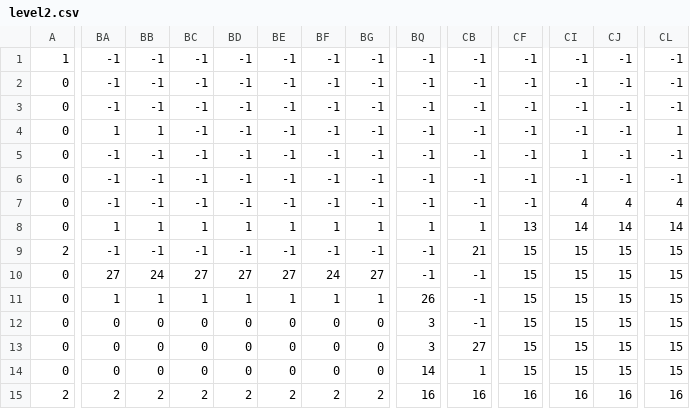
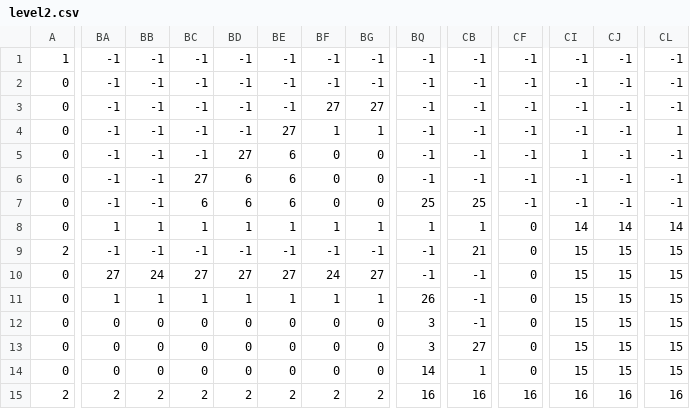
Before and after one commit to Glebory/Arcade_RPGs, a CSV file: SideScroller/level2.csv, drawn as a sheet; only a part is shown, gaps mark what is left out; the diff covers the shown part only; the diff names each change by its address in the sheet, - before the commit and + after, or states it on an @@ line.

Commit message:
improved functionality + level design

```diff
--- a/SideScroller/level2.csv
+++ b/SideScroller/level2.csv
-BF3: -1
+BF3: 27
-BG3: -1
+BG3: 27
-BA4: 1
+BA4: -1
-BB4: 1
+BB4: -1
-BE4: -1
+BE4: 27
-BF4: -1
+BF4: 1
-BG4: -1
+BG4: 1
-BD5: -1
+BD5: 27
-BE5:BE7: -1
+BE5:BE7: 6
-BF5:BF7: -1
+BF5:BF7: 0
-BG5:BG7: -1
+BG5:BG7: 0
-BC6: -1
+BC6: 27
-BD6:BD7: -1
+BD6:BD7: 6
-BC7: -1
+BC7: 6
-BQ7: -1
+BQ7: 25
-CB7: -1
+CB7: 25
-CI7: 4
+CI7: -1
-CJ7: 4
+CJ7: -1
-CL7: 4
+CL7: -1
-CF8: 13
+CF8: 0
-CF9:CF14: 15
+CF9:CF14: 0
```
Also changed, not shown: 10 edited cells elsewhere in this file, 4 other files.
